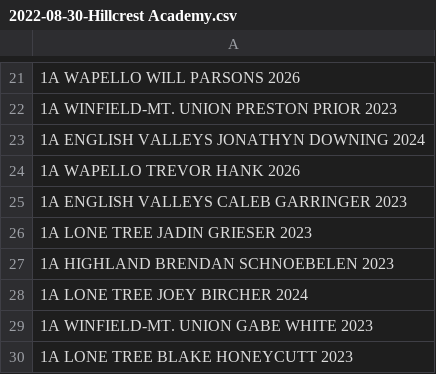
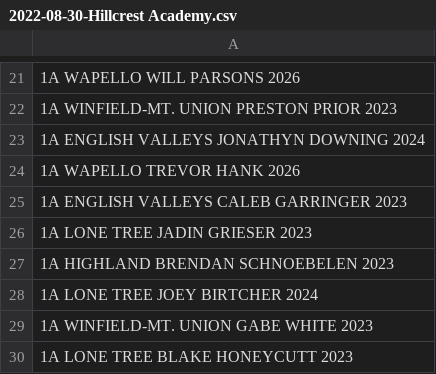
Before and after one commit to STEMfromMills/IA-XC-Results, a CSV file: csv input/2022-08-30-Hillcrest Academy.csv, drawn as a sheet; only a part is shown, gaps mark what is left out.

```diff
--- a/csv input/2022-08-30-Hillcrest Academy.csv
+++ b/csv input/2022-08-30-Hillcrest Academy.csv
@@ -27,3 +27,3 @@
 1A HIGHLAND BRENDAN SCHNOEBELEN 2023
-1A LONE TREE JOEY BIRCHER 2024
+1A LONE TREE JOEY BIRTCHER 2024
 1A WINFIELD-MT. UNION GABE WHITE 2023
```
Also changed, not shown: csv input/2022-08-30-Williamsburg JV.csv, csv input/2022-09-01-Wayne.csv, 37 other files.
